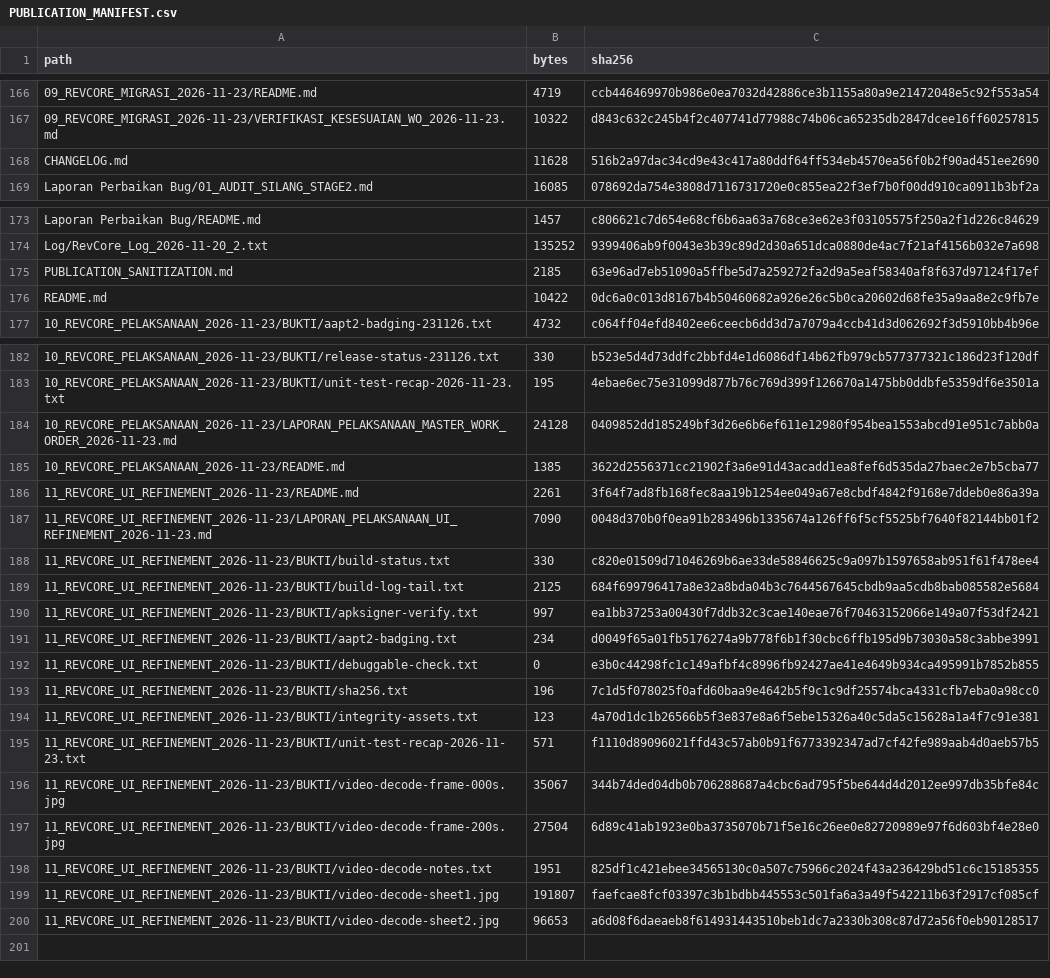
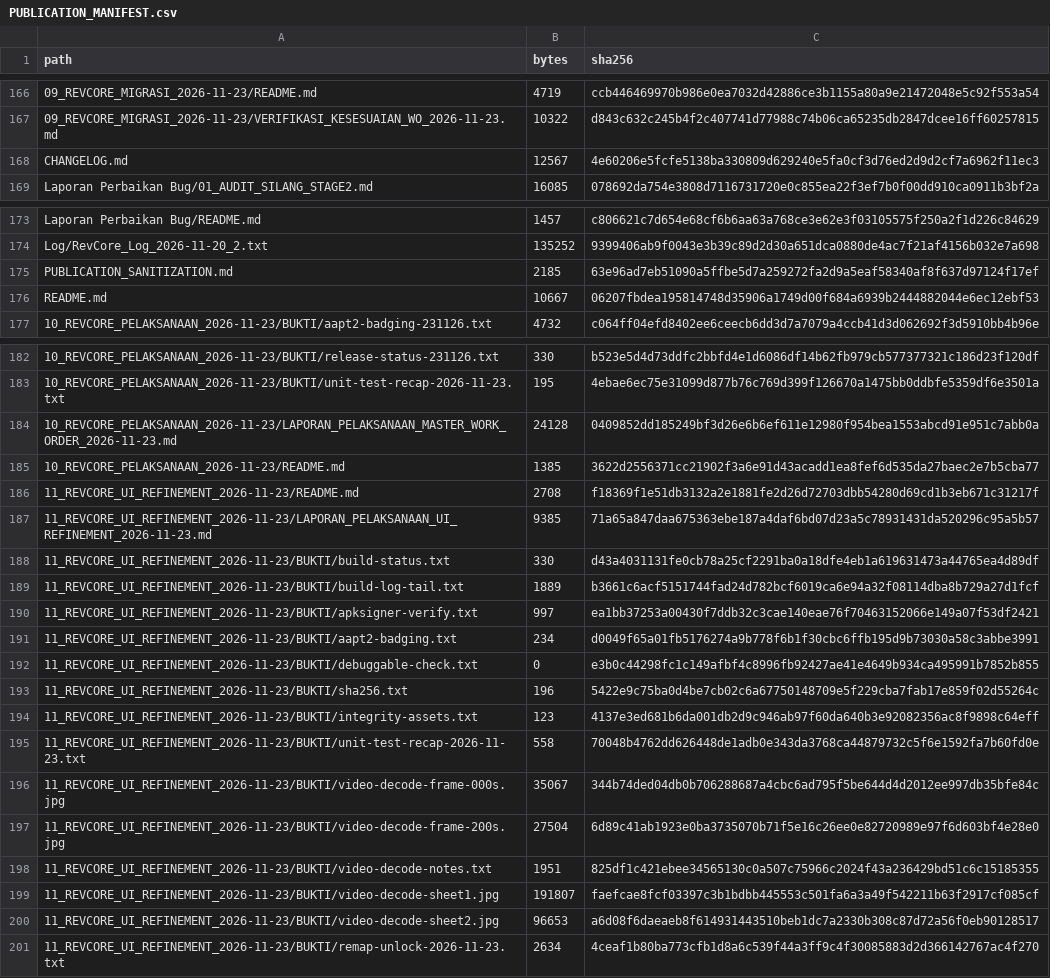
Before and after one commit to otoy6661/Laporan-Revcore, a CSV file: PUBLICATION_MANIFEST.csv, drawn as a sheet; only a part is shown, gaps mark what is left out.

Commit message:
Pembukaan kunci status verifikasi + build resmi ulang 1a23ae8d: laporan, bukti, dan verifikasi APK

```diff
--- a/PUBLICATION_MANIFEST.csv
+++ b/PUBLICATION_MANIFEST.csv
@@ -167,3 +167,3 @@ path,bytes,sha256
 09_REVCORE_MIGRASI_2026-11-23/VERIFIKASI_KESESUAIAN_WO_2026-11-23.md,10322,d843c632c245b4f2c407741d77988c74b06ca65235db2847dcee16ff60257815
-CHANGELOG.md,11628,516b2a97dac34cd9e43c417a80ddf64ff534eb4570ea56f0b2f90ad451ee2690
+CHANGELOG.md,12567,4e60206e5fcfe5138ba330809d629240e5fa0cf3d76ed2d9d2cf7a6962f11ec3
 Laporan Perbaikan Bug/01_AUDIT_SILANG_STAGE2.md,16085,078692da754e3808d7116731720e0c855ea22f3ef7b0f00dd910ca0911b3bf2a
@@ -175,3 +175,3 @@ Log/RevCore_Log_2026-11-20_2.txt,135252,9399406ab9f0043e3b39c89d2d30a651dca0880d
 PUBLICATION_SANITIZATION.md,2185,63e96ad7eb51090a5ffbe5d7a259272fa2d9a5eaf58340af8f637d97124f17ef
-README.md,10422,0dc6a0c013d8167b4b50460682a926e26c5b0ca20602d68fe35a9aa8e2c9fb7e
+README.md,10667,06207fbdea195814748d35906a1749d00f684a6939b2444882044e6ec12ebf53
 10_REVCORE_PELAKSANAAN_2026-11-23/BUKTI/aapt2-badging-231126.txt,4732,c064ff04efd8402ee6ceecb6dd3d7a7079a4ccb41d3d062692f3d5910bb4b96e
@@ -185,6 +185,6 @@ README.md,10422,0dc6a0c013d8167b4b50460682a926e26c5b0ca20602d68fe35a9aa8e2c9fb7e
 10_REVCORE_PELAKSANAAN_2026-11-23/README.md,1385,3622d2556371cc21902f3a6e91d43acadd1ea8fef6d535da27baec2e7b5cba77
-11_REVCORE_UI_REFINEMENT_2026-11-23/README.md,2261,3f64f7ad8fb168fec8aa19b1254ee049a67e8cbdf4842f9168e7ddeb0e86a39a
-11_REVCORE_UI_REFINEMENT_2026-11-23/LAPORAN_PELAKSANAAN_UI_REFINEMENT_2026-11-23.md,7090,0048d370b0f0ea91b283496b1335674a126ff6f5cf5525bf7640f82144bb01f2
-11_REVCORE_UI_REFINEMENT_2026-11-23/BUKTI/build-status.txt,330,c820e01509d71046269b6ae33de58846625c9a097b1597658ab951f61f478ee4
-11_REVCORE_UI_REFINEMENT_2026-11-23/BUKTI/build-log-tail.txt,2125,684f699796417a8e32a8bda04b3c7644567645cbdb9aa5cdb8bab085582e5684
+11_REVCORE_UI_REFINEMENT_2026-11-23/README.md,2708,f18369f1e51db3132a2e1881fe2d26d72703dbb54280d69cd1b3eb671c31217f
+11_REVCORE_UI_REFINEMENT_2026-11-23/LAPORAN_PELAKSANAAN_UI_REFINEMENT_2026-11-23.md,9385,71a65a847daa675363ebe187a4daf6bd07d23a5c78931431da520296c95a5b57
+11_REVCORE_UI_REFINEMENT_2026-11-23/BUKTI/build-status.txt,330,d43a4031131fe0cb78a25cf2291ba0a18dfe4eb1a619631473a44765ea4d89df
+11_REVCORE_UI_REFINEMENT_2026-11-23/BUKTI/build-log-tail.txt,1889,b3661c6acf5151744fad24d782bcf6019ca6e94a32f08114dba8b729a27d1fcf
 11_REVCORE_UI_REFINEMENT_2026-11-23/BUKTI/apksigner-verify.txt,997,ea1bb37253a00430f7ddb32c3cae140eae76f70463152066e149a07f53df2421
@@ -192,5 +192,5 @@ README.md,10422,0dc6a0c013d8167b4b50460682a926e26c5b0ca20602d68fe35a9aa8e2c9fb7e
 11_REVCORE_UI_REFINEMENT_2026-11-23/BUKTI/debuggable-check.txt,0,e3b0c44298fc1c149afbf4c8996fb92427ae41e4649b934ca495991b7852b855
-11_REVCORE_UI_REFINEMENT_2026-11-23/BUKTI/sha256.txt,196,7c1d5f078025f0afd60baa9e4642b5f9c1c9df25574bca4331cfb7eba0a98cc0
-11_REVCORE_UI_REFINEMENT_2026-11-23/BUKTI/integrity-assets.txt,123,4a70d1dc1b26566b5f3e837e8a6f5ebe15326a40c5da5c15628a1a4f7c91e381
-11_REVCORE_UI_REFINEMENT_2026-11-23/BUKTI/unit-test-recap-2026-11-23.txt,571,f1110d89096021ffd43c57ab0b91f6773392347ad7cf42fe989aab4d0aeb57b5
+11_REVCORE_UI_REFINEMENT_2026-11-23/BUKTI/sha256.txt,196,5422e9c75ba0d4be7cb02c6a67750148709e5f229cba7fab17e859f02d55264c
+11_REVCORE_UI_REFINEMENT_2026-11-23/BUKTI/integrity-assets.txt,123,4137e3ed681b6da001db2d9c946ab97f60da640b3e92082356ac8f9898c64eff
+11_REVCORE_UI_REFINEMENT_2026-11-23/BUKTI/unit-test-recap-2026-11-23.txt,558,70048b4762dd626448de1adb0e343da3768ca44879732c5f6e1592fa7b60fd0e
 11_REVCORE_UI_REFINEMENT_2026-11-23/BUKTI/video-decode-frame-000s.jpg,35067,344b74ded04db0b706288687a4cbc6ad795f5be644d4d2012ee997db35bfe84c
@@ -200 +200,2 @@ README.md,10422,0dc6a0c013d8167b4b50460682a926e26c5b0ca20602d68fe35a9aa8e2c9fb7e
 11_REVCORE_UI_REFINEMENT_2026-11-23/BUKTI/video-decode-sheet2.jpg,96653,a6d08f6daeaeb8f614931443510beb1dc7a2330b308c87d72a56f0eb90128517
+11_REVCORE_UI_REFINEMENT_2026-11-23/BUKTI/remap-unlock-2026-11-23.txt,2634,4ceaf1b80ba773cfb1d8a6c539f44a3ff9c4f30085883d2d366142767ac4f270
```
Also changed, not shown: 10 other files.
